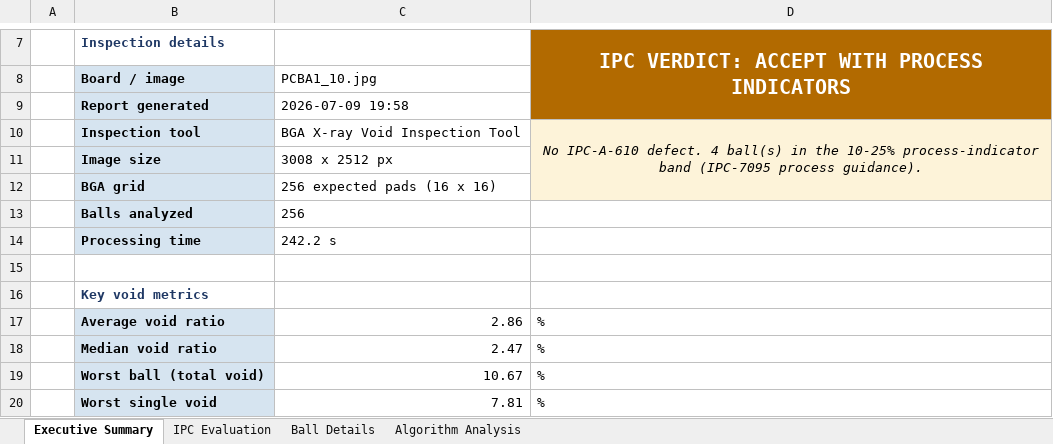
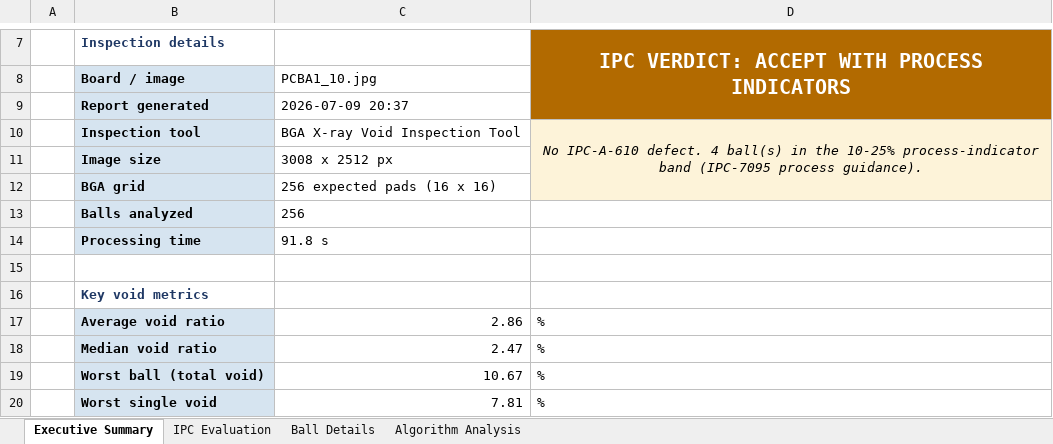
Before and after one commit to andreimatx/bga_inspection_tool, an Excel workbook: Images_BGA/Results Samples/Reports/PCBA1_10_inspection_report.xlsx, sheet Executive Summary, drawn as a sheet; only a part is shown, gaps mark what is left out; values as stored, in another font and other column widths than the file's, no borders; charts and pictures not drawn; the diff names each change by its address in the sheet, - before the commit and + after, or states it on an @@ line.

```diff
--- a/Images_BGA/Results Samples/Reports/PCBA1_10_inspection_report.xlsx (sheet Executive Summary)
+++ b/Images_BGA/Results Samples/Reports/PCBA1_10_inspection_report.xlsx (sheet Executive Summary)
-C9: 2026-07-09 19:58
+C9: 2026-07-09 20:37
-C14: 242.2 s
+C14: 91.8 s
```
Also changed, not shown: Images_BGA/Results Samples/Reports/PCBA1_07_inspection_report.xlsx, Images_BGA/Results Samples/Reports/PCBA2_03_inspection_report.xlsx, 23 other files.
